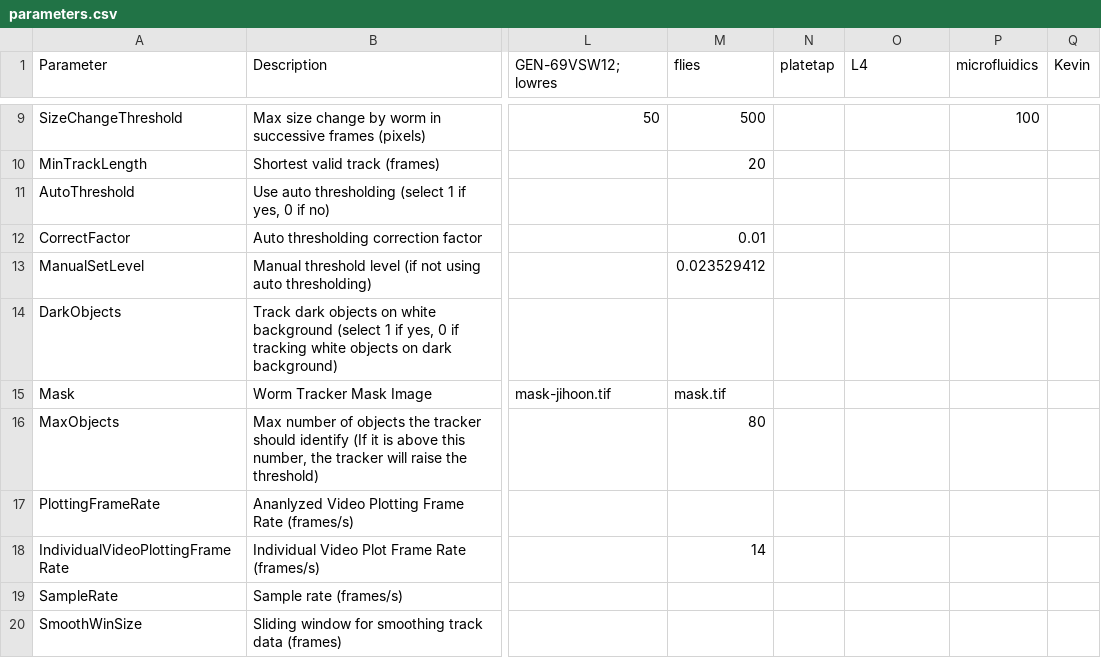
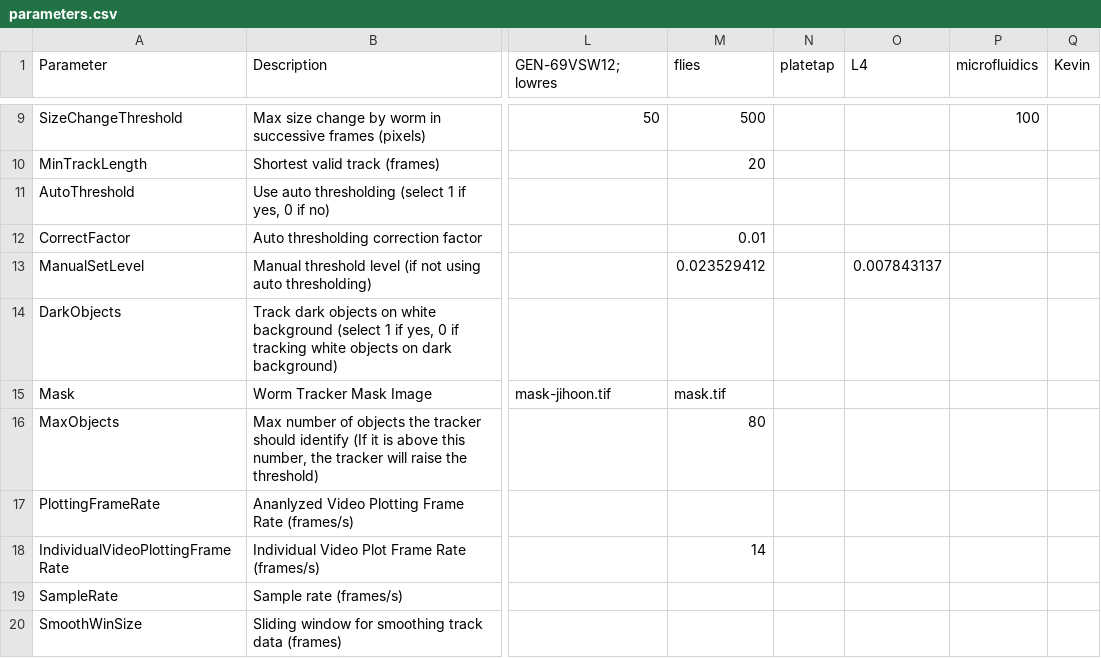
Before and after one commit to Kevin-Sean-Chen/leifer-Behavior-Triggered-Averaging-Tracker-new, a CSV file: parameters.csv, drawn as a sheet; only a part is shown, gaps mark what is left out; the diff names each change by its address in the sheet, - before the commit and + after, or states it on an @@ line.

```diff
--- a/parameters.csv
+++ b/parameters.csv
-O13 (L4): (empty)
+O13 (L4): 0.007843137
```
Also changed, not shown: 3 other files.
